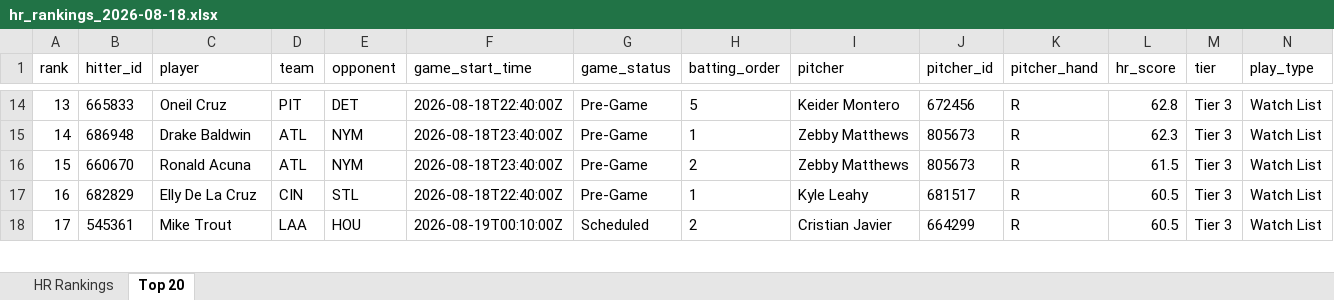
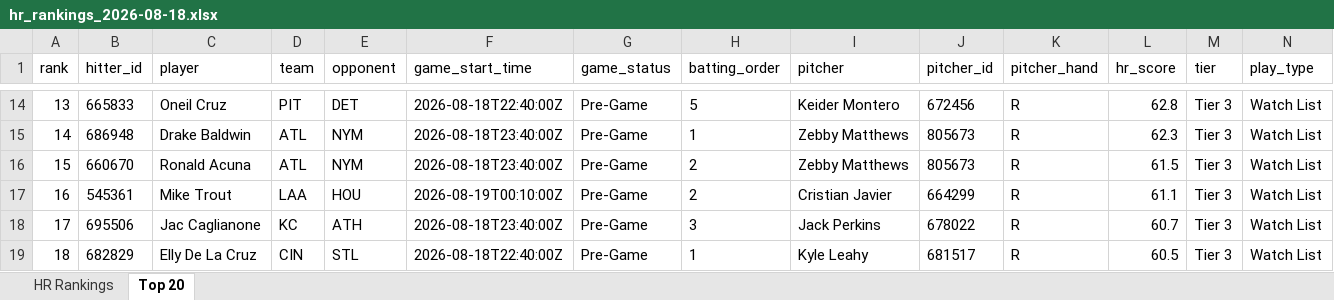
Before and after one commit to etbell28/ghost-analytics, an Excel workbook: outputs/daily/hr_rankings_2026-08-18.xlsx, sheet Top 20, drawn as a sheet; only a part is shown, gaps mark what is left out; values as stored, in another font and other column widths than the file's, no borders; removed rows and columns are numbered as before the commit, all else as after; rows hold the shown columns only; the diff covers the shown part only; the diff names each change by its address in the sheet, - before the commit and + after, or states it on an @@ line.

```diff
--- a/outputs/daily/hr_rankings_2026-08-18.xlsx (sheet Top 20)
+++ b/outputs/daily/hr_rankings_2026-08-18.xlsx (sheet Top 20)
+row 17: 16 | 545361 | Mike Trout | LAA | HOU | 2026-08-19T00:10:00Z | Pre-Game | 2 | Cristian Javier | 664299 | R | 61.1 | Tier 3 | Watch List
+row 18: 17 | 695506 | Jac Caglianone | KC | ATH | 2026-08-18T23:40:00Z | Pre-Game | 3 | Jack Perkins | 678022 | R | 60.7 | Tier 3 | Watch List
-A19 (rank): 16
+A19 (rank): 18
-row 18: 17 | 545361 | Mike Trout | LAA | HOU | 2026-08-19T00:10:00Z | Scheduled | 2 | Cristian Javier | 664299 | R | 60.5 | Tier 3 | Watch List
```
Also changed, not shown: 1 removed row and 13 edited cells elsewhere in this sheet, sheet HR Rankings, outputs/hr_rankings.xlsx, 8 other files.
